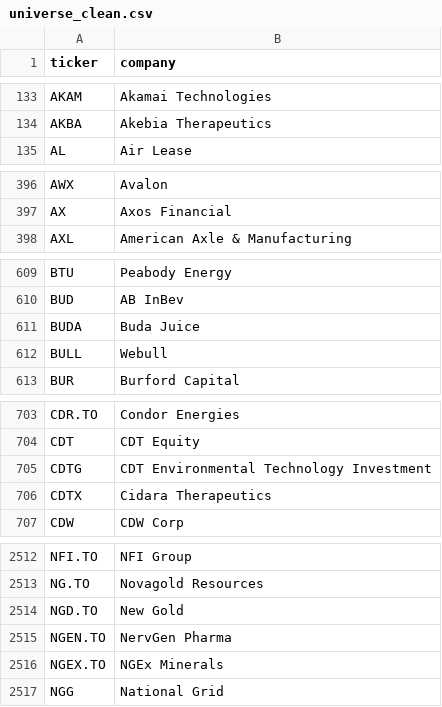
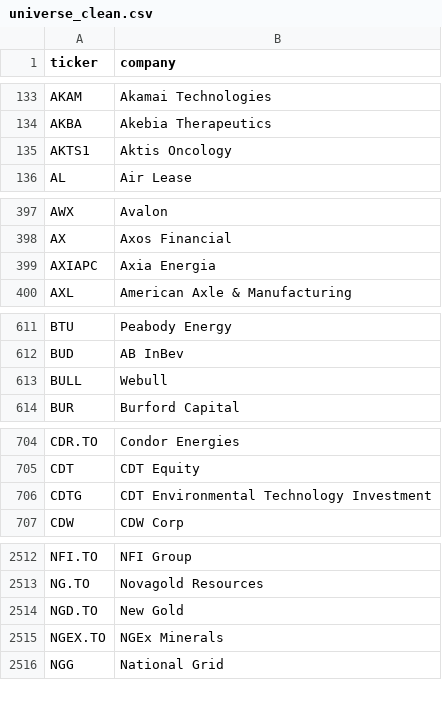
Before and after one commit to andrei1234D/GPT5, a CSV file: data/universe_clean.csv, drawn as a sheet; only a part is shown, gaps mark what is left out; removed rows and columns are numbered as before the commit, all else as after; the diff names each change by its address in the sheet, - before the commit and + after, or states it on an @@ line.

```diff
--- a/data/universe_clean.csv
+++ b/data/universe_clean.csv
+row 135: AKTS1 | Aktis Oncology
+row 399: AXIAPC | Axia Energia
-row 611: BUDA | Buda Juice
-row 706: CDTX | Cidara Therapeutics
-row 2515: NGEN.TO | NervGen Pharma
```
Also changed, not shown: data/stage1_enhancer_bonus.csv, data/stage1_kept.csv, 3 other files.
